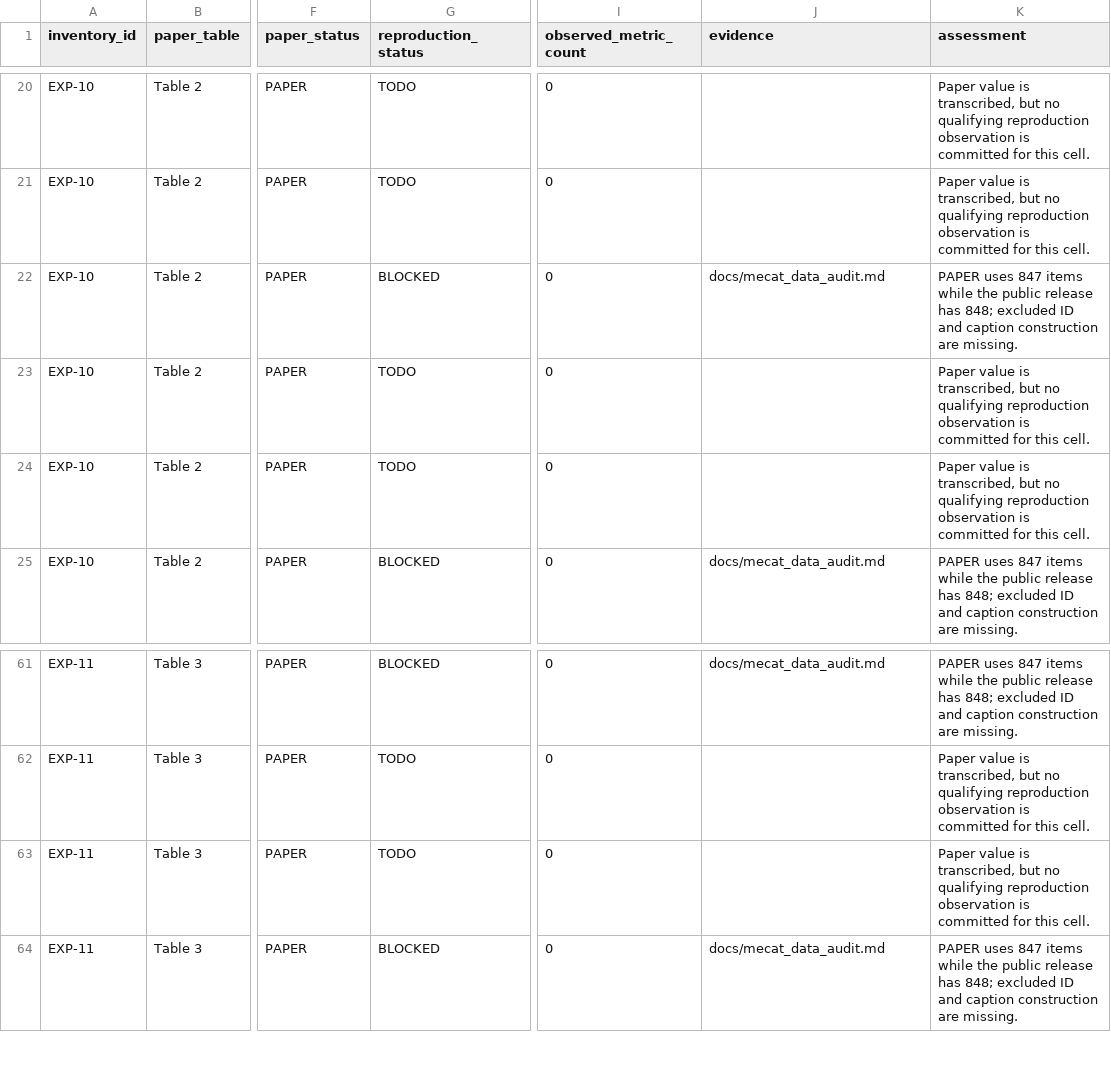
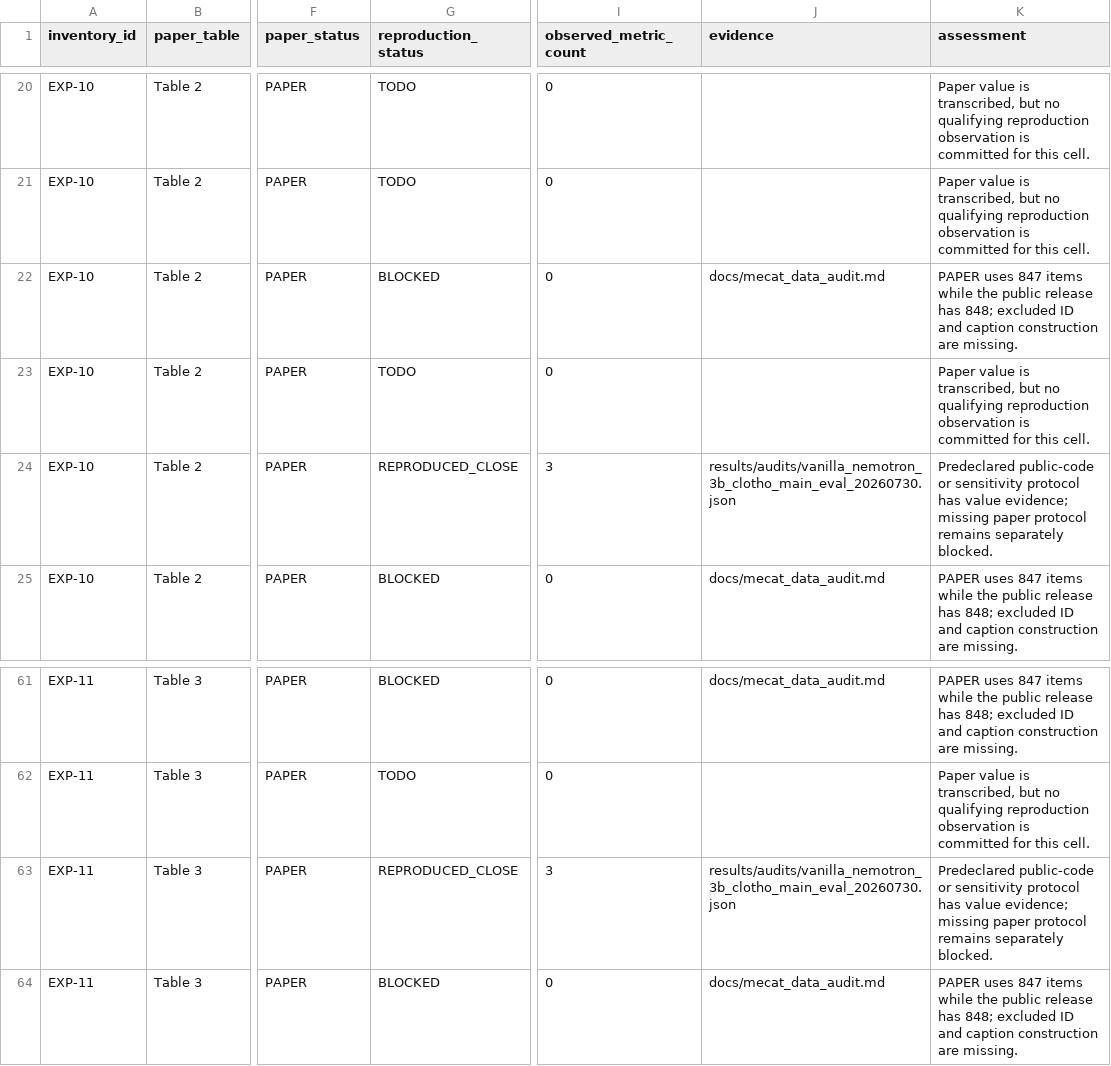
Before and after one commit to makangbooo/Omni-Embed-Audio, a CSV file: results/tables/paper_experiment_matrix.csv, drawn as a sheet; only a part is shown, gaps mark what is left out; the diff names each change by its address in the sheet, - before the commit and + after, or states it on an @@ line.

Commit message:
eval: record vanilla Nemotron Clotho main tables

```diff
--- a/results/tables/paper_experiment_matrix.csv
+++ b/results/tables/paper_experiment_matrix.csv
-G24 (reproduction_status): TODO
+G24 (reproduction_status): REPRODUCED_CLOSE
-I24 (observed_metric_count): 0
+I24 (observed_metric_count): 3
-J24 (evidence): (empty)
+J24 (evidence): results/audits/vanilla_nemotron_3b_clotho_main_eval_20260730.json
-K24 (assessment): Paper value is transcribed, but no qualifying reproduction observation is committed for this cell.
+K24 (assessment): Predeclared public-code or sensitivity protocol has value evidence; missing paper protocol remains separately blocked.
-G63 (reproduction_status): TODO
+G63 (reproduction_status): REPRODUCED_CLOSE
-I63 (observed_metric_count): 0
+I63 (observed_metric_count): 3
-J63 (evidence): (empty)
+J63 (evidence): results/audits/vanilla_nemotron_3b_clotho_main_eval_20260730.json
-K63 (assessment): Paper value is transcribed, but no qualifying reproduction observation is committed for this cell.
+K63 (assessment): Predeclared public-code or sensitivity protocol has value evidence; missing paper protocol remains separately blocked.
```
Also changed, not shown: 15 other files.
